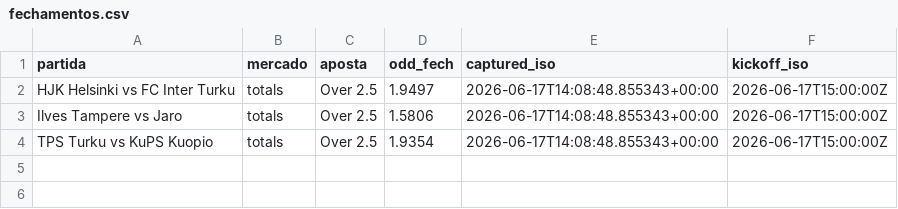
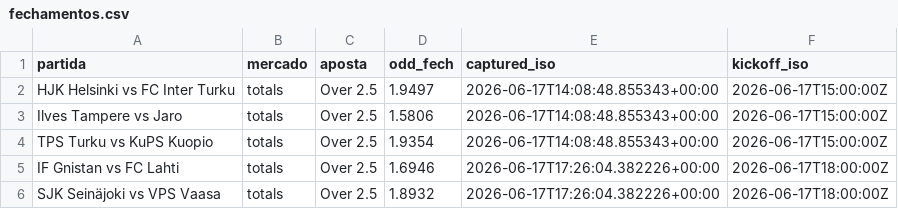
Before and after one commit to mbfelici/clv-motor, a CSV file: fechamentos.csv, drawn as a sheet; the diff names each change by its address in the sheet, - before the commit and + after, or states it on an @@ line.

Commit message:
captura CLV 2026-06-17T17:26:05Z

```diff
--- a/fechamentos.csv
+++ b/fechamentos.csv
+row 5: IF Gnistan vs FC Lahti | totals | Over 2.5 | 1.6946 | 2026-06-17T17:26:04.382226+00:00 | 2026-06-17T18:00:00Z
+row 6: SJK Seinäjoki vs VPS Vaasa | totals | Over 2.5 | 1.8932 | 2026-06-17T17:26:04.382226+00:00 | 2026-06-17T18:00:00Z
```
